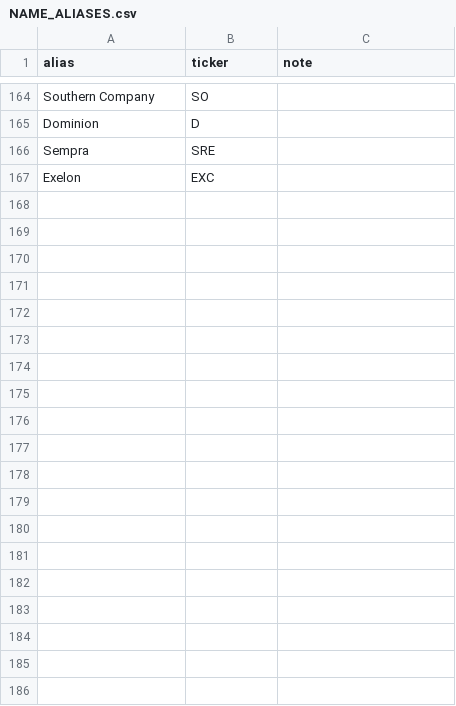
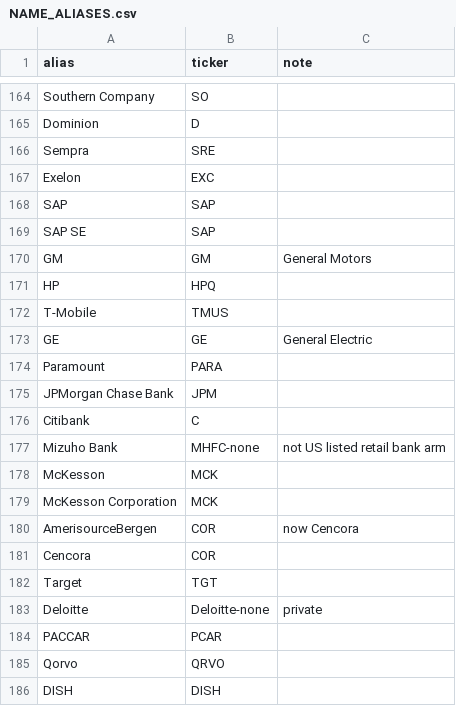
Before and after one commit to Luis-GrowSolar-Personal/investment-agent, a CSV file: docs/peers/NAME_ALIASES.csv, drawn as a sheet; only a part is shown, gaps mark what is left out; the diff covers the shown part only; the diff names each change by its address in the sheet, - before the commit and + after, or states it on an @@ line.

```diff
--- a/docs/peers/NAME_ALIASES.csv
+++ b/docs/peers/NAME_ALIASES.csv
+row 168: SAP | SAP
+row 169: SAP SE | SAP
+row 170: GM | GM | General Motors
+row 171: HP | HPQ
+row 172: T-Mobile | TMUS
+row 173: GE | GE | General Electric
+row 174: Paramount | PARA
+row 175: JPMorgan Chase Bank | JPM
+row 176: Citibank | C
+row 177: Mizuho Bank | MHFC-none | not US listed retail bank arm
+row 178: McKesson | MCK
+row 179: McKesson Corporation | MCK
+row 180: AmerisourceBergen | COR | now Cencora
+row 181: Cencora | COR
+row 182: Target | TGT
+row 183: Deloitte | Deloitte-none | private
+row 184: PACCAR | PCAR
+row 185: Qorvo | QRVO
+row 186: DISH | DISH
```
Also changed, not shown: 12 added rows elsewhere in this file.
